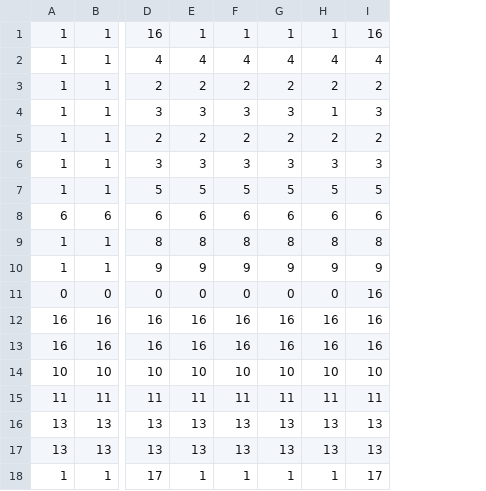
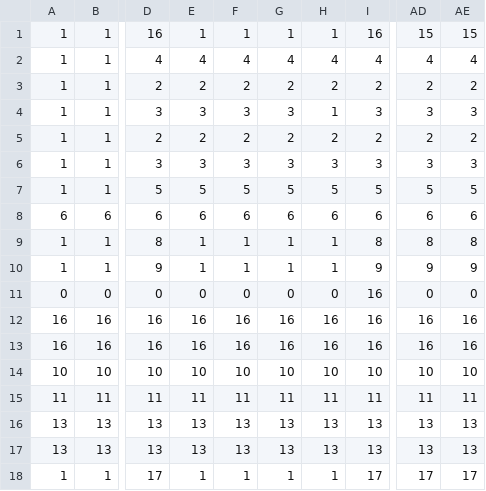
Before and after one commit to EmilianaGirardi/Compilador, a CSV file: src/AnalizadorLexico/Matriz/AccionesSemanticas-MatrizEstados.csv, drawn as a sheet; only a part is shown, gaps mark what is left out; the diff names each change by its address in the sheet, - before the commit and + after, or states it on an @@ line.

```diff
--- a/src/AnalizadorLexico/Matriz/AccionesSemanticas-MatrizEstados.csv
+++ b/src/AnalizadorLexico/Matriz/AccionesSemanticas-MatrizEstados.csv
+column AD, rows 1-18: 15 | 4 | 2 | 3 | 2 | 3 | 5 | 6 | 8 | 9 | 0 | 16 | 16 | 10 | 11 | 13 | 13 | 17
+column AE, rows 1-18: 15 | 4 | 2 | 3 | 2 | 3 | 5 | 6 | 8 | 9 | 0 | 16 | 16 | 10 | 11 | 13 | 13 | 17
-E9: 8
+E9: 1
-F9: 8
+F9: 1
-G9: 8
+G9: 1
-H9: 8
+H9: 1
-E10: 9
+E10: 1
-F10: 9
+F10: 1
-G10: 9
+G10: 1
-H10: 9
+H10: 1
```
Also changed, not shown: src/AnalizadorLexico/Matriz/TransicionEstados-MatrizEstados.csv.
